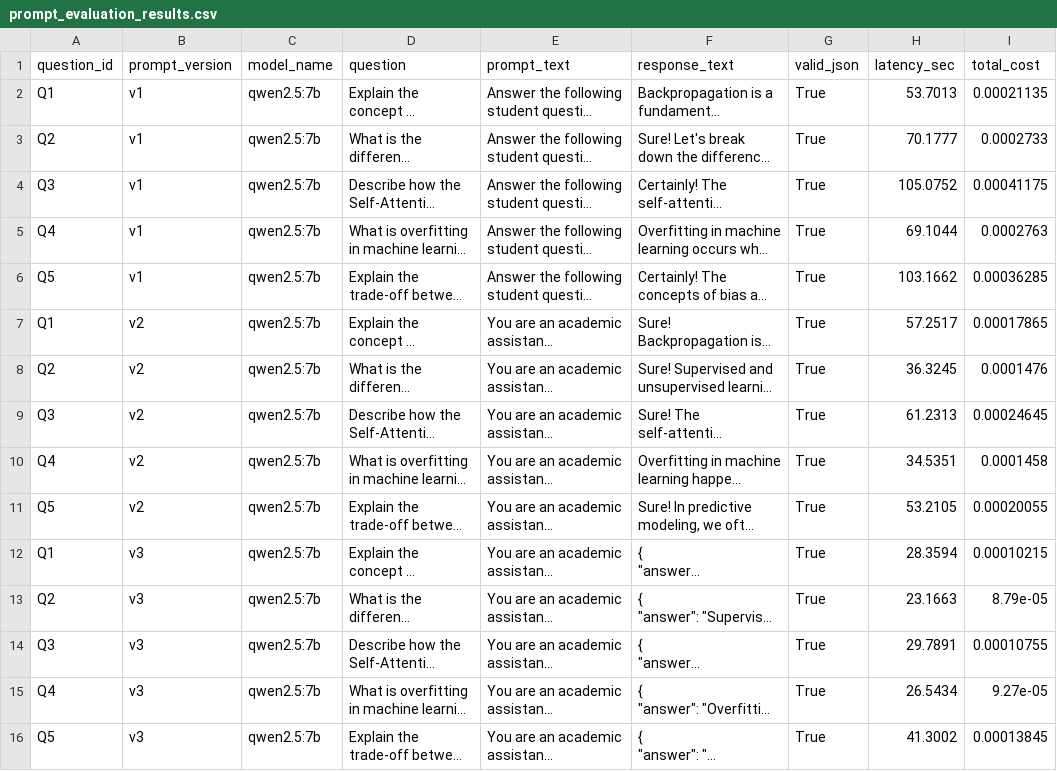
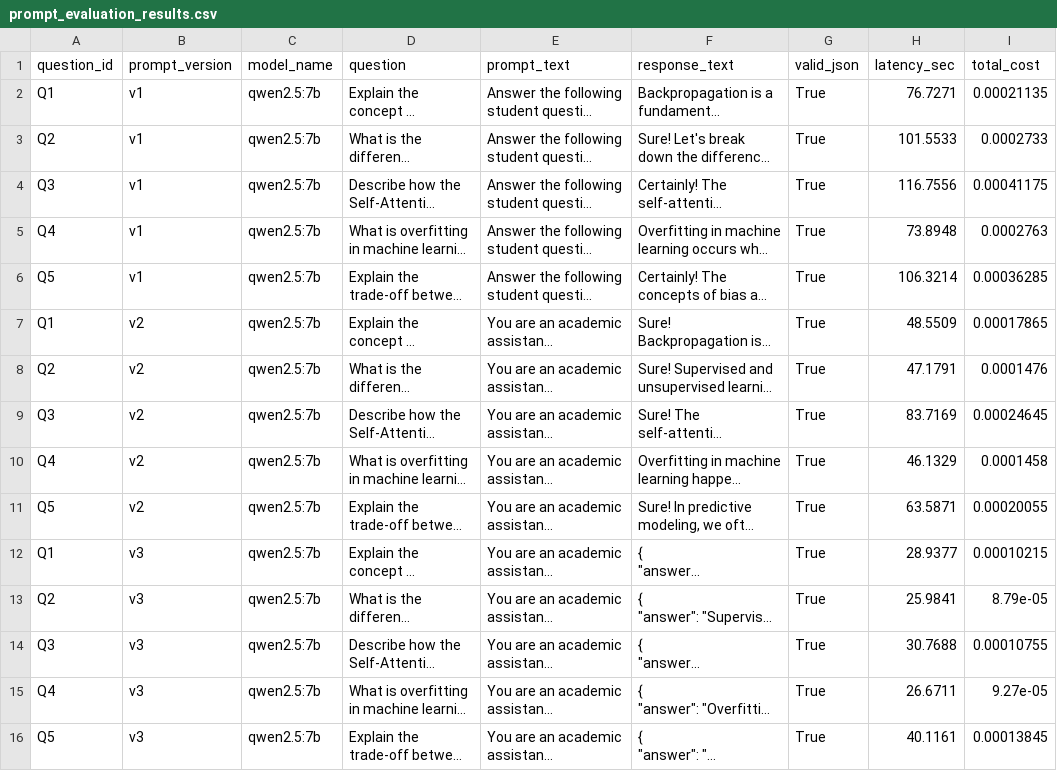
Before and after one commit to anmol-sinha-coder/BITS-MLOps-AIMLZG523_Assignment-2, a CSV file: outputs/prompt_evaluation_results.csv, drawn as a sheet; long unchanged cells end in …; the diff names each change by its address in the sheet, - before the commit and + after, or states it on an @@ line.

```diff
--- a/outputs/prompt_evaluation_results.csv
+++ b/outputs/prompt_evaluation_results.csv
-H2 (latency_sec): 53.7013
+H2 (latency_sec): 76.7271
-H3 (latency_sec): 70.1777
+H3 (latency_sec): 101.5533
-H4 (latency_sec): 105.0752
+H4 (latency_sec): 116.7556
-H5 (latency_sec): 69.1044
+H5 (latency_sec): 73.8948
-H6 (latency_sec): 103.1662
+H6 (latency_sec): 106.3214
-H7 (latency_sec): 57.2517
+H7 (latency_sec): 48.5509
-H8 (latency_sec): 36.3245
+H8 (latency_sec): 47.1791
-H9 (latency_sec): 61.2313
+H9 (latency_sec): 83.7169
-H10 (latency_sec): 34.5351
+H10 (latency_sec): 46.1329
-H11 (latency_sec): 53.2105
+H11 (latency_sec): 63.5871
-H12 (latency_sec): 28.3594
+H12 (latency_sec): 28.9377
-H13 (latency_sec): 23.1663
+H13 (latency_sec): 25.9841
-H14 (latency_sec): 29.7891
+H14 (latency_sec): 30.7688
-H15 (latency_sec): 26.5434
+H15 (latency_sec): 26.6711
-H16 (latency_sec): 41.3002
+H16 (latency_sec): 40.1161
```
Also changed, not shown: outputs/latency_tokens_cost.csv, 44 other files.
